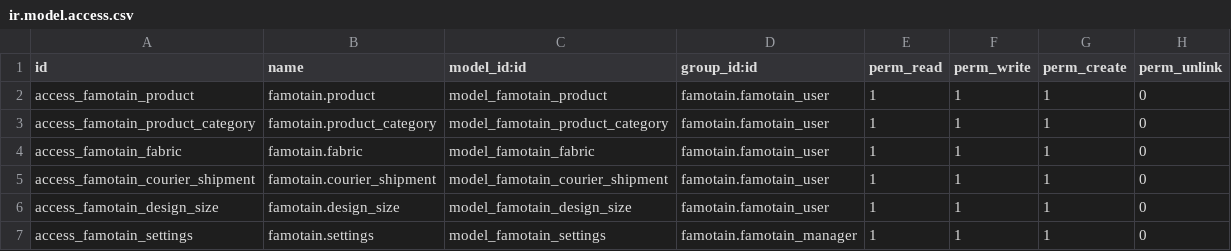
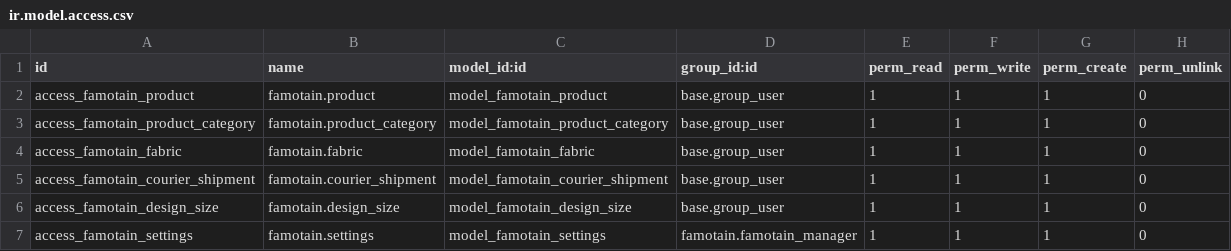
Before and after one commit to vanesa10/addons-famotain, a CSV file: famotain/security/ir.model.access.csv, drawn as a sheet.

```diff
--- a/famotain/security/ir.model.access.csv
+++ b/famotain/security/ir.model.access.csv
@@ -1,7 +1,7 @@
 id,name,model_id:id,group_id:id,perm_read,perm_write,perm_create,perm_unlink
-access_famotain_product,famotain.product,model_famotain_product,famotain.famotain_user,1,1,1,0
-access_famotain_product_category,famotain.product_category,model_famotain_product_category,famotain.famotain_user,1,1,1,0
-access_famotain_fabric,famotain.fabric,model_famotain_fabric,famotain.famotain_user,1,1,1,0
-access_famotain_courier_shipment,famotain.courier_shipment,model_famotain_courier_shipment,famotain.famotain_user,1,1,1,0
-access_famotain_design_size,famotain.design_size,model_famotain_design_size,famotain.famotain_user,1,1,1,0
+access_famotain_product,famotain.product,model_famotain_product,base.group_user,1,1,1,0
+access_famotain_product_category,famotain.product_category,model_famotain_product_category,base.group_user,1,1,1,0
+access_famotain_fabric,famotain.fabric,model_famotain_fabric,base.group_user,1,1,1,0
+access_famotain_courier_shipment,famotain.courier_shipment,model_famotain_courier_shipment,base.group_user,1,1,1,0
+access_famotain_design_size,famotain.design_size,model_famotain_design_size,base.group_user,1,1,1,0
 access_famotain_settings,famotain.settings,model_famotain_settings,famotain.famotain_manager,1,1,1,0
```
Also changed, not shown: sales__order/security/ir.model.access.csv.
